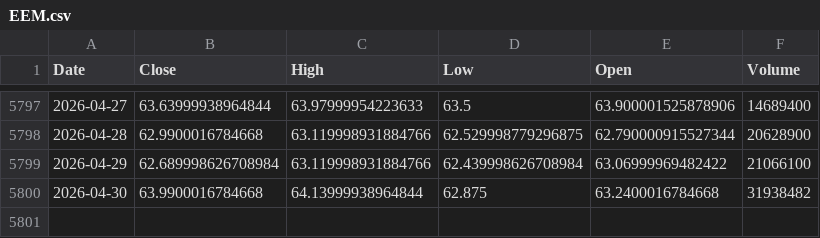
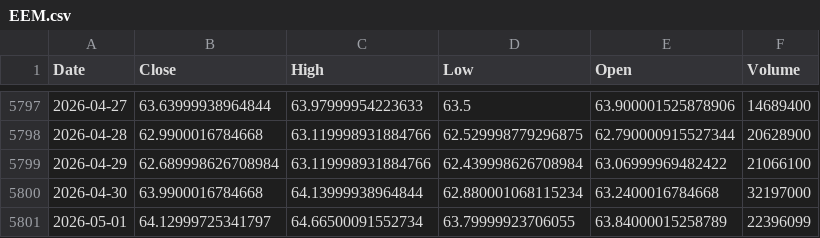
Before and after one commit to kittycapital/etf-seasonality, a CSV file: data/EEM.csv, drawn as a sheet; only a part is shown, gaps mark what is left out.

```diff
--- a/data/EEM.csv
+++ b/data/EEM.csv
@@ -5799,2 +5799,3 @@ Date,Close,High,Low,Open,Volume
 2026-04-29,62.689998626708984,63.119998931884766,62.439998626708984,63.06999969482422,21066100
-2026-04-30,63.9900016784668,64.13999938964844,62.875,63.2400016784668,31938482
+2026-04-30,63.9900016784668,64.13999938964844,62.880001068115234,63.2400016784668,32197000
+2026-05-01,64.12999725341797,64.66500091552734,63.79999923706055,63.84000015258789,22396099
```
Also changed, not shown: data/QQQ.csv, data/SCHD.csv, 12 other files.
